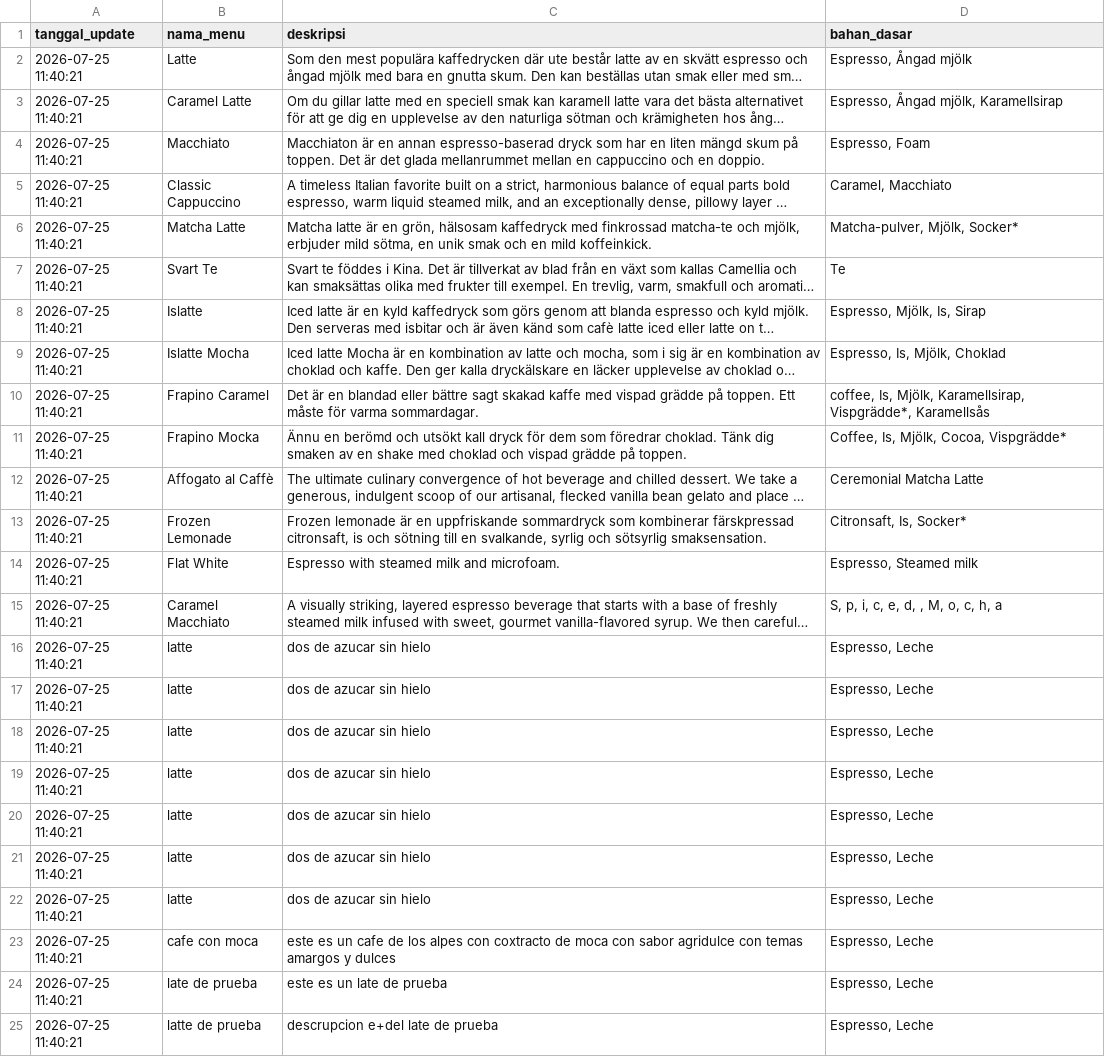
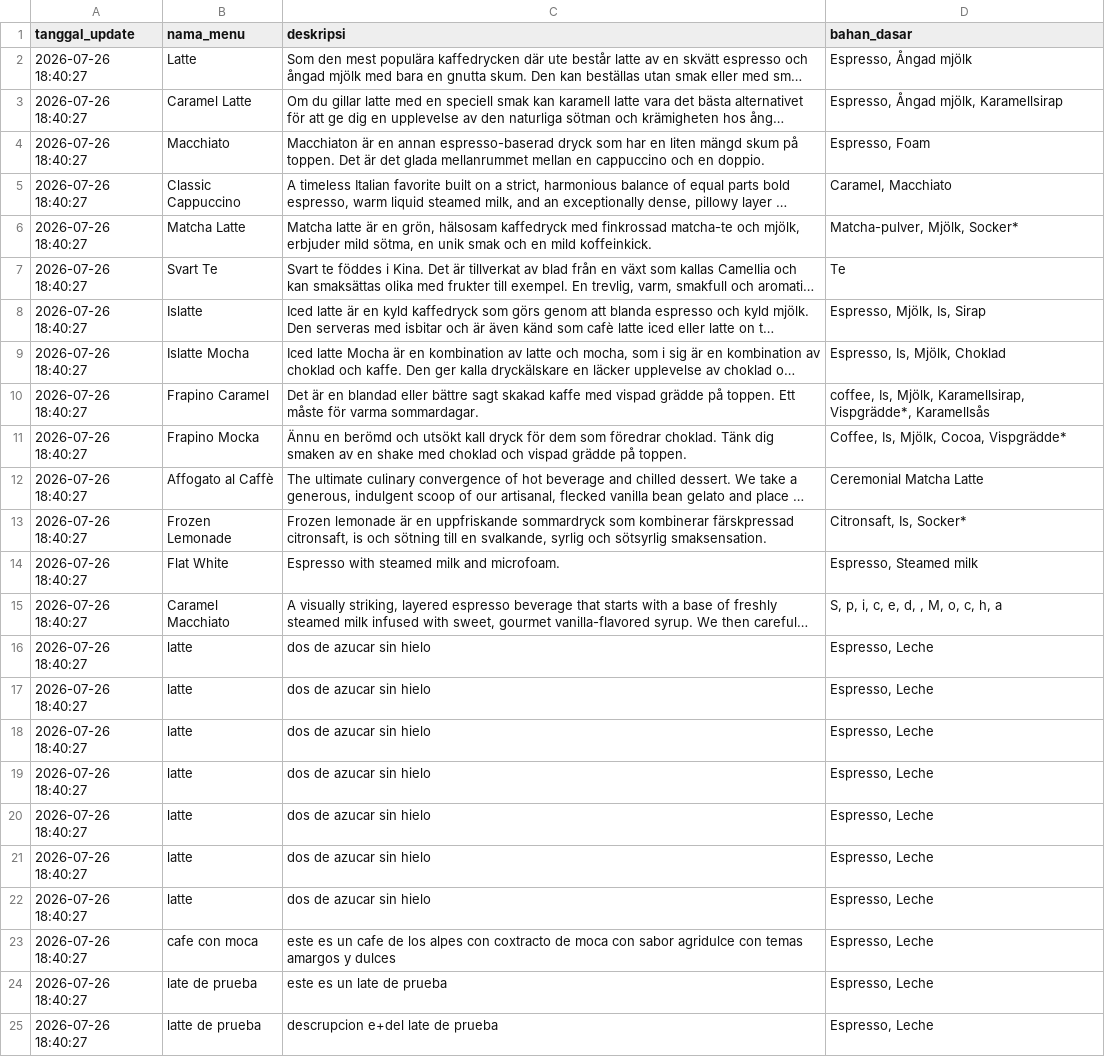
Before and after one commit to IPutuKrisnaPramanaYuda/MenuKekinian, a CSV file: dataset_menu_kopi.csv, drawn as a sheet; long unchanged cells end in …; the diff names each change by its address in the sheet, - before the commit and + after, or states it on an @@ line.

Commit message:
Update dataset menu kopi: 2026-07-26 18:40:27

```diff
--- a/dataset_menu_kopi.csv
+++ b/dataset_menu_kopi.csv
-A2:A25 (tanggal_update): 2026-07-25 11:40:21
+A2:A25 (tanggal_update): 2026-07-26 18:40:27
```
